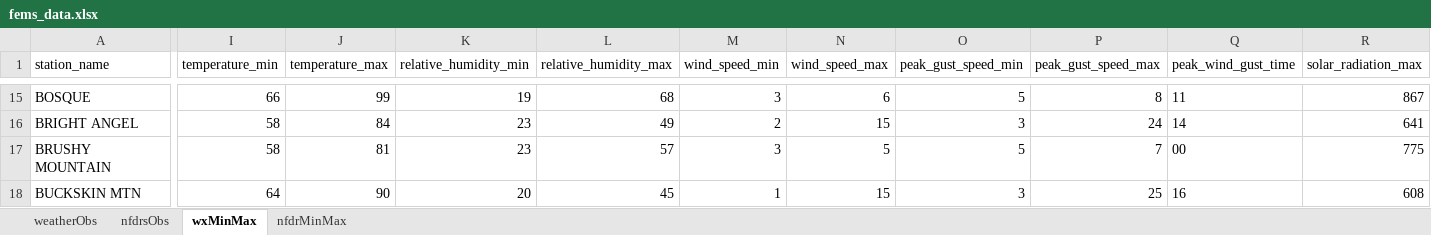
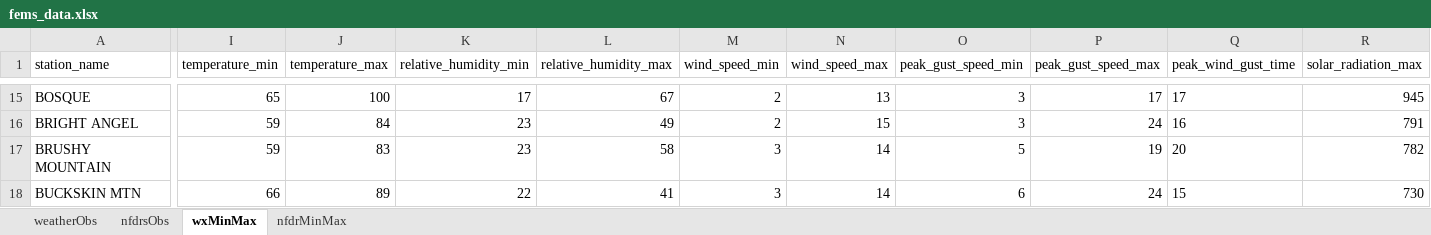
Before and after one commit to ZeinaAlzahawy-USDA/fems-r3, an Excel workbook: data/fems_data.xlsx, sheet wxMinMax, drawn as a sheet; only a part is shown, gaps mark what is left out; values as stored, in another font and other column widths than the file's, no borders; the diff covers the shown part only; the diff names each change by its address in the sheet, - before the commit and + after, or states it on an @@ line.

```diff
--- a/data/fems_data.xlsx (sheet wxMinMax)
+++ b/data/fems_data.xlsx (sheet wxMinMax)
-I15 (temperature_min): 66
+I15 (temperature_min): 65
-J15 (temperature_max): 99
+J15 (temperature_max): 100
-K15 (relative_humidity_min): 19
+K15 (relative_humidity_min): 17
-L15 (relative_humidity_max): 68
+L15 (relative_humidity_max): 67
-M15 (wind_speed_min): 3
+M15 (wind_speed_min): 2
-N15 (wind_speed_max): 6
+N15 (wind_speed_max): 13
-O15 (peak_gust_speed_min): 5
+O15 (peak_gust_speed_min): 3
-P15 (peak_gust_speed_max): 8
+P15 (peak_gust_speed_max): 17
-Q15 (peak_wind_gust_time): 11
+Q15 (peak_wind_gust_time): 17
-R15 (solar_radiation_max): 867
+R15 (solar_radiation_max): 945
-I16:I17 (temperature_min): 58
+I16:I17 (temperature_min): 59
-Q16 (peak_wind_gust_time): 14
+Q16 (peak_wind_gust_time): 16
-R16 (solar_radiation_max): 641
+R16 (solar_radiation_max): 791
-J17 (temperature_max): 81
+J17 (temperature_max): 83
-L17 (relative_humidity_max): 57
+L17 (relative_humidity_max): 58
-N17 (wind_speed_max): 5
+N17 (wind_speed_max): 14
-P17 (peak_gust_speed_max): 7
+P17 (peak_gust_speed_max): 19
-Q17 (peak_wind_gust_time): 00
+Q17 (peak_wind_gust_time): 20
-R17 (solar_radiation_max): 775
+R17 (solar_radiation_max): 782
-I18 (temperature_min): 64
+I18 (temperature_min): 66
-J18 (temperature_max): 90
+J18 (temperature_max): 89
-K18 (relative_humidity_min): 20
+K18 (relative_humidity_min): 22
-L18 (relative_humidity_max): 45
+L18 (relative_humidity_max): 41
-M18 (wind_speed_min): 1
+M18 (wind_speed_min): 3
-N18 (wind_speed_max): 15
+N18 (wind_speed_max): 14
-O18 (peak_gust_speed_min): 3
+O18 (peak_gust_speed_min): 6
-P18 (peak_gust_speed_max): 25
+P18 (peak_gust_speed_max): 24
-Q18 (peak_wind_gust_time): 16
+Q18 (peak_wind_gust_time): 15
-R18 (solar_radiation_max): 608
+R18 (solar_radiation_max): 730
```
Also changed, not shown: 1091 edited cells elsewhere in this sheet, sheet nfdrsObs, sheet nfdrMinMax, sheet weatherObs, data/fems_latest_nfdrMinMax.xlsx, data/fems_latest_nfdrsObs.xlsx, 6 other files.
